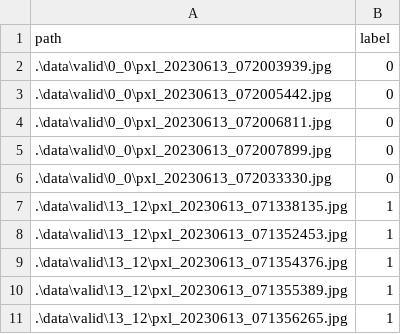
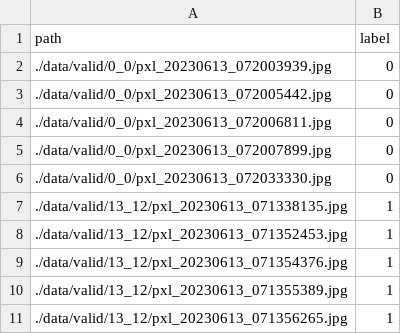
Before and after one commit to sakusaku3939/pytorch-sample, a CSV file: data/valid_data.csv, drawn as a sheet.

```diff
--- a/data/valid_data.csv
+++ b/data/valid_data.csv
@@ -1,11 +1,11 @@
 path,label
-.\data\valid\0_0\pxl_20230613_072003939.jpg,0
-.\data\valid\0_0\pxl_20230613_072005442.jpg,0
-.\data\valid\0_0\pxl_20230613_072006811.jpg,0
-.\data\valid\0_0\pxl_20230613_072007899.jpg,0
-.\data\valid\0_0\pxl_20230613_072033330.jpg,0
-.\data\valid\13_12\pxl_20230613_071338135.jpg,1
-.\data\valid\13_12\pxl_20230613_071352453.jpg,1
-.\data\valid\13_12\pxl_20230613_071354376.jpg,1
-.\data\valid\13_12\pxl_20230613_071355389.jpg,1
-.\data\valid\13_12\pxl_20230613_071356265.jpg,1
+./data/valid/0_0/pxl_20230613_072003939.jpg,0
+./data/valid/0_0/pxl_20230613_072005442.jpg,0
+./data/valid/0_0/pxl_20230613_072006811.jpg,0
+./data/valid/0_0/pxl_20230613_072007899.jpg,0
+./data/valid/0_0/pxl_20230613_072033330.jpg,0
+./data/valid/13_12/pxl_20230613_071338135.jpg,1
+./data/valid/13_12/pxl_20230613_071352453.jpg,1
+./data/valid/13_12/pxl_20230613_071354376.jpg,1
+./data/valid/13_12/pxl_20230613_071355389.jpg,1
+./data/valid/13_12/pxl_20230613_071356265.jpg,1
```
Also changed, not shown: data/test_data.csv, data/train_data.csv.
